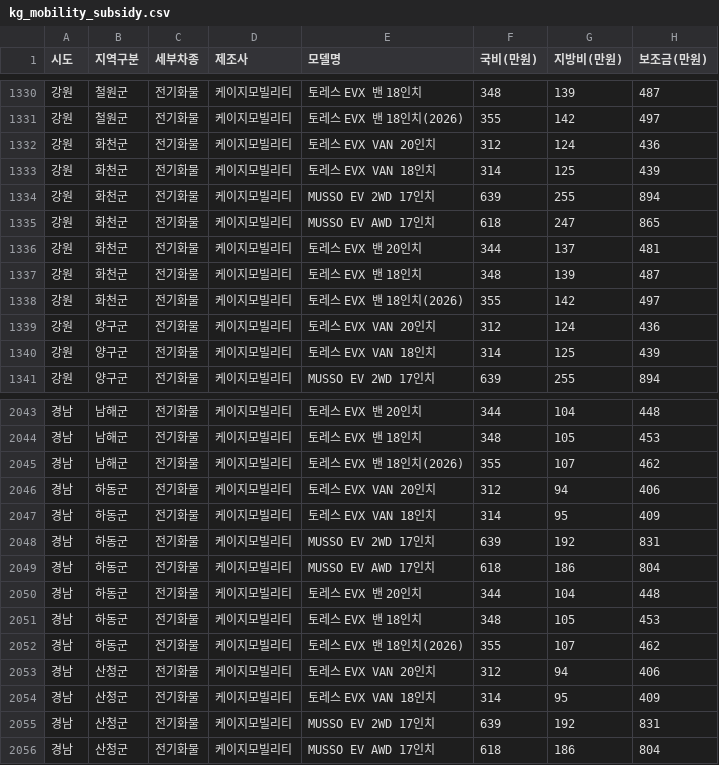
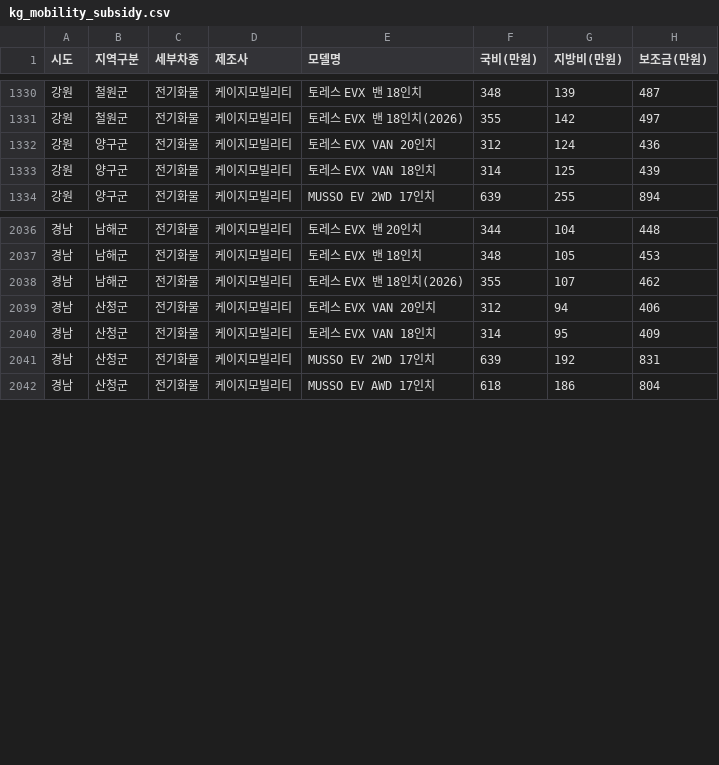
Before and after one commit to jjyinsight/subsidy, a CSV file: data/kg_mobility_subsidy.csv, drawn as a sheet; only a part is shown, gaps mark what is left out; the diff names each change by its address in the sheet, - before the commit and + after, or states it on an @@ line.

```diff
--- a/data/kg_mobility_subsidy.csv
+++ b/data/kg_mobility_subsidy.csv
-row 1332: 강원 | 화천군 | 전기화물 | 케이지모빌리티 | 토레스 EVX VAN 20인치 | 312 | 124 | 436
-row 1333: 강원 | 화천군 | 전기화물 | 케이지모빌리티 | 토레스 EVX VAN 18인치 | 314 | 125 | 439
-row 1334: 강원 | 화천군 | 전기화물 | 케이지모빌리티 | MUSSO EV 2WD 17인치 | 639 | 255 | 894
-row 1335: 강원 | 화천군 | 전기화물 | 케이지모빌리티 | MUSSO EV AWD 17인치 | 618 | 247 | 865
-row 1336: 강원 | 화천군 | 전기화물 | 케이지모빌리티 | 토레스 EVX 밴 20인치 | 344 | 137 | 481
-row 1337: 강원 | 화천군 | 전기화물 | 케이지모빌리티 | 토레스 EVX 밴 18인치 | 348 | 139 | 487
-row 1338: 강원 | 화천군 | 전기화물 | 케이지모빌리티 | 토레스 EVX 밴 18인치(2026) | 355 | 142 | 497
-row 2046: 경남 | 하동군 | 전기화물 | 케이지모빌리티 | 토레스 EVX VAN 20인치 | 312 | 94 | 406
-row 2047: 경남 | 하동군 | 전기화물 | 케이지모빌리티 | 토레스 EVX VAN 18인치 | 314 | 95 | 409
-row 2048: 경남 | 하동군 | 전기화물 | 케이지모빌리티 | MUSSO EV 2WD 17인치 | 639 | 192 | 831
-row 2049: 경남 | 하동군 | 전기화물 | 케이지모빌리티 | MUSSO EV AWD 17인치 | 618 | 186 | 804
-row 2050: 경남 | 하동군 | 전기화물 | 케이지모빌리티 | 토레스 EVX 밴 20인치 | 344 | 104 | 448
-row 2051: 경남 | 하동군 | 전기화물 | 케이지모빌리티 | 토레스 EVX 밴 18인치 | 348 | 105 | 453
-row 2052: 경남 | 하동군 | 전기화물 | 케이지모빌리티 | 토레스 EVX 밴 18인치(2026) | 355 | 107 | 462
```
Also changed, not shown: data/ev_subsidy_data_prev.csv, 2 other files.
